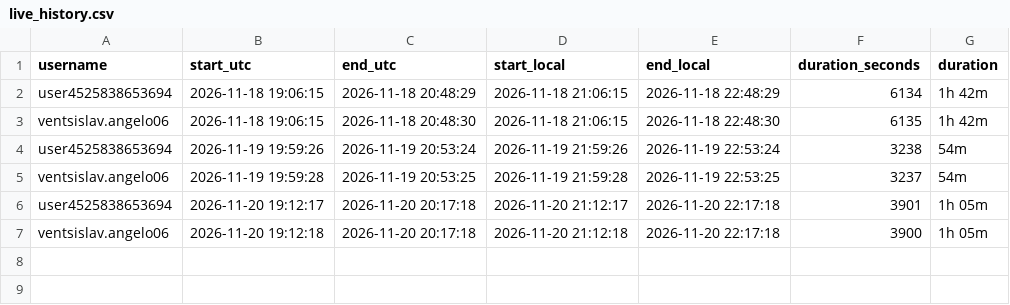
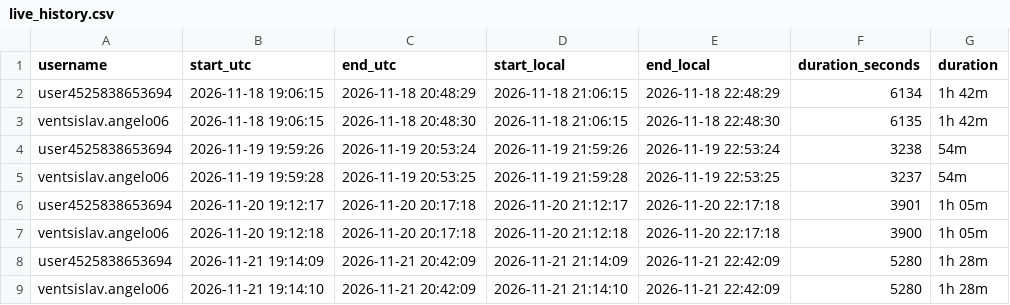
Before and after one commit to kiwimothek/chikago-live-monitor, a CSV file: live_history.csv, drawn as a sheet; the diff names each change by its address in the sheet, - before the commit and + after, or states it on an @@ line.

```diff
--- a/live_history.csv
+++ b/live_history.csv
+row 8: user4525838653694 | 2026-11-21 19:14:09 | 2026-11-21 20:42:09 | 2026-11-21 21:14:09 | 2026-11-21 22:42:09 | 5280 | 1h 28m
+row 9: ventsislav.angelo06 | 2026-11-21 19:14:10 | 2026-11-21 20:42:09 | 2026-11-21 21:14:10 | 2026-11-21 22:42:09 | 5280 | 1h 28m
```
Also changed, not shown: 1 other file.
